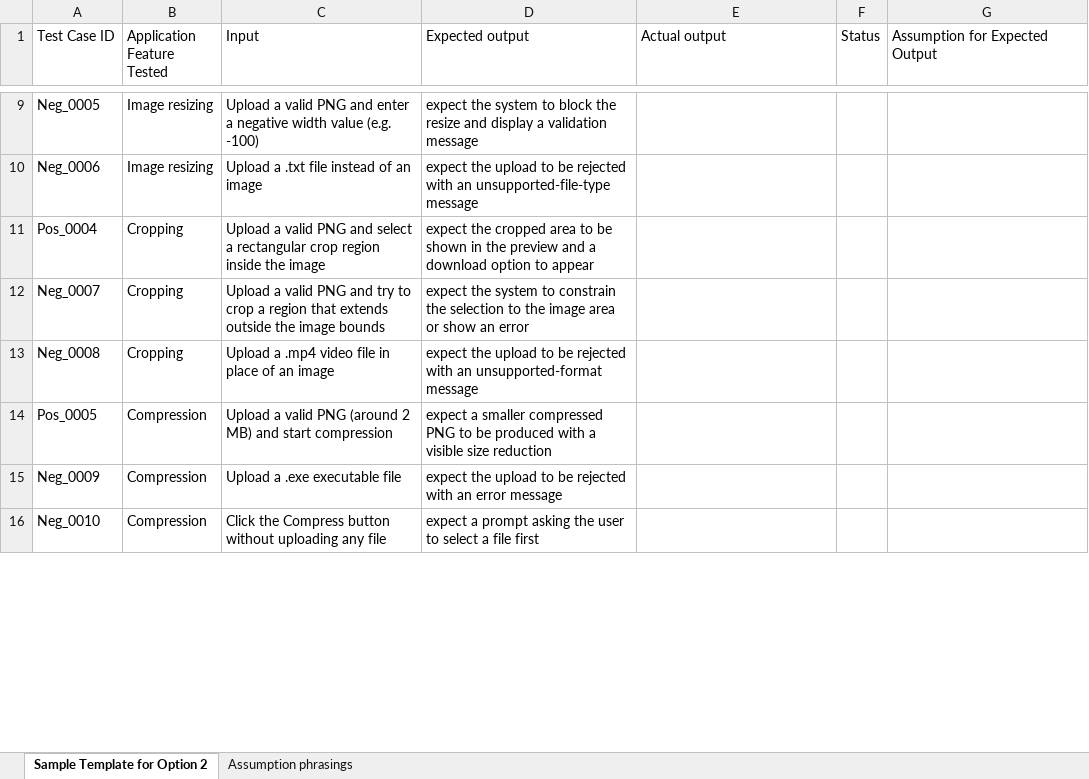
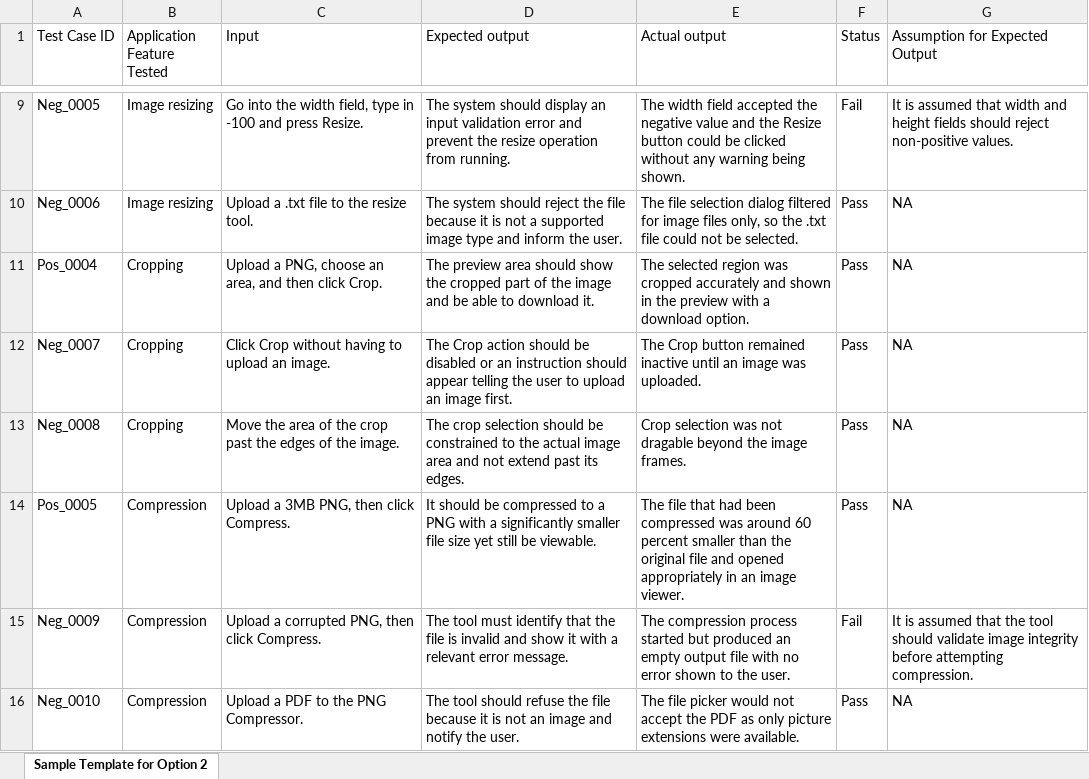
Before and after one commit to nadeera11/IT3040-ITPM-Assignment-1-Option-2, an Excel workbook: IT23861268_Manual_Test_Cases_for_Option_2.xlsx, sheet Sample Template for Option 2, drawn as a sheet; only a part is shown, gaps mark what is left out; values as stored, in another font and other column widths than the file's, no cell formats; the diff covers the shown part only; the diff names each change by its address in the sheet, - before the commit and + after, or states it on an @@ line.

Commit message:
Update IT23861268_Manual_Test_Cases_for_Option_2.xlsx file

```diff
--- a/IT23861268_Manual_Test_Cases_for_Option_2.xlsx (sheet Sample Template for Option 2)
+++ b/IT23861268_Manual_Test_Cases_for_Option_2.xlsx (sheet Sample Template for Option 2)
-sheet tab: Assumption phrasings
-C9 (Input): Upload a valid PNG and enter a negative width value (e.g. -100)
+C9 (Input): Go into the width field, type in -100 and press Resize.
-D9 (Expected output): expect the system to block the resize and display a validation message
+D9 (Expected output): The system should display an input validation error and prevent the resize operation from running.
-E9 (Actual output): (empty)
+E9 (Actual output): The width field accepted the negative value and the Resize button could be clicked without any warning being shown.
-F9 (Status): (empty)
+F9 (Status): Fail
-G9 (Assumption for Expected Output): (empty)
+G9 (Assumption for Expected Output): It is assumed that width and height fields should reject non-positive values.
-C10 (Input): Upload a .txt file instead of an image
+C10 (Input): Upload a .txt file to the resize tool.
-D10 (Expected output): expect the upload to be rejected with an unsupported-file-type message
+D10 (Expected output): The system should reject the file because it is not a supported image type and inform the user.
-E10 (Actual output): (empty)
+E10 (Actual output): The file selection dialog filtered for image files only, so the .txt file could not be selected.
-F10:F14 (Status): (empty)
+F10:F14 (Status): Pass
-G10:G14 (Assumption for Expected Output): (empty)
+G10:G14 (Assumption for Expected Output): NA
-C11 (Input): Upload a valid PNG and select a rectangular crop region inside the image
+C11 (Input): Upload a PNG, choose an area, and then click Crop.
-D11 (Expected output): expect the cropped area to be shown in the preview and a download option to appear
+D11 (Expected output): The preview area should show the cropped part of the image and be able to download it.
-E11 (Actual output): (empty)
+E11 (Actual output): The selected region was cropped accurately and shown in the preview with a download option.
-C12 (Input): Upload a valid PNG and try to crop a region that extends outside the image bounds
+C12 (Input): Click Crop without having to upload an image.
-D12 (Expected output): expect the system to constrain the selection to the image area or show an error
+D12 (Expected output): The Crop action should be disabled or an instruction should appear telling the user to upload an image first.
-E12 (Actual output): (empty)
+E12 (Actual output): The Crop button remained inactive until an image was uploaded.
-C13 (Input): Upload a .mp4 video file in place of an image
+C13 (Input): Move the area of the crop past the edges of the image.
-D13 (Expected output): expect the upload to be rejected with an unsupported-format message
+D13 (Expected output): The crop selection should be constrained to the actual image area and not extend past its edges.
-E13 (Actual output): (empty)
+E13 (Actual output): Crop selection was not dragable beyond the image frames.
-C14 (Input): Upload a valid PNG (around 2 MB) and start compression
+C14 (Input): Upload a 3MB PNG, then click Compress.
-D14 (Expected output): expect a smaller compressed PNG to be produced with a visible size reduction
+D14 (Expected output): It should be compressed to a PNG with a significantly smaller file size yet still be viewable.
-E14 (Actual output): (empty)
+E14 (Actual output): The file that had been compressed was around 60 percent smaller than the original file and opened appropriately in an image viewer.
-C15 (Input): Upload a .exe executable file
+C15 (Input): Upload a corrupted PNG, then click Compress.
-D15 (Expected output): expect the upload to be rejected with an error message
+D15 (Expected output): The tool must identify that the file is invalid and show it with a relevant error message.
-E15 (Actual output): (empty)
+E15 (Actual output): The compression process started but produced an empty output file with no error shown to the user.
-F15 (Status): (empty)
+F15 (Status): Fail
-G15 (Assumption for Expected Output): (empty)
+G15 (Assumption for Expected Output): It is assumed that the tool should validate image integrity before attempting compression.
-C16 (Input): Click the Compress button without uploading any file
+C16 (Input): Upload a PDF to the PNG Compressor.
-D16 (Expected output): expect a prompt asking the user to select a file first
+D16 (Expected output): The tool should refuse the file because it is not an image and notify the user.
-E16 (Actual output): (empty)
+E16 (Actual output): The file picker would not accept the PDF as only picture extensions were available.
-F16 (Status): (empty)
+F16 (Status): Pass
-G16 (Assumption for Expected Output): (empty)
+G16 (Assumption for Expected Output): NA
```
Also changed, not shown: 5 added rows, 5 removed rows and 112 edited cells elsewhere in this sheet, cell formats, 2 other files.
